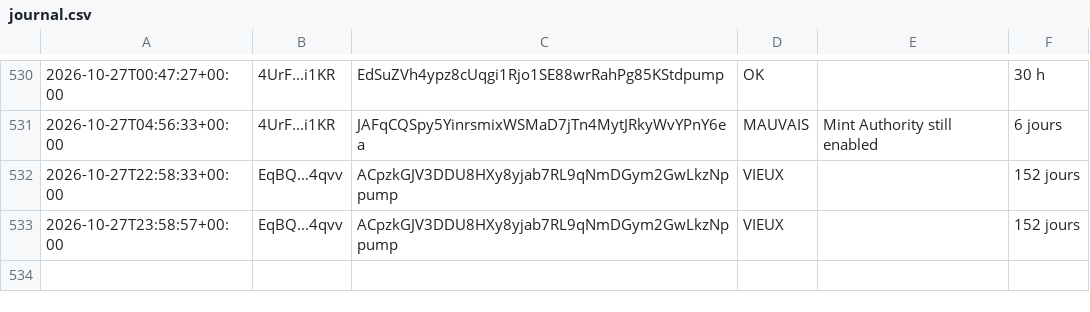
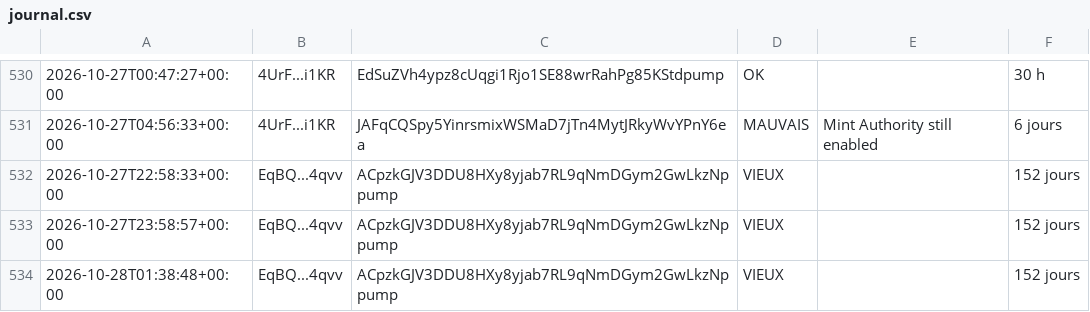
Before and after one commit to mayosama0704-crypto/alerte-trader, a CSV file: journal.csv, drawn as a sheet; only a part is shown, gaps mark what is left out.

```diff
--- a/journal.csv
+++ b/journal.csv
@@ -533 +533,2 @@
 2026-10-27T23:58:57+00:00,EqBQ...4qvv,ACpzkGJV3DDU8HXy8yjab7RL9qNmDGym2GwLkzNppump,VIEUX,,152 jours
+2026-10-28T01:38:48+00:00,EqBQ...4qvv,ACpzkGJV3DDU8HXy8yjab7RL9qNmDGym2GwLkzNppump,VIEUX,,152 jours
```
Also changed, not shown: 1 other file.
